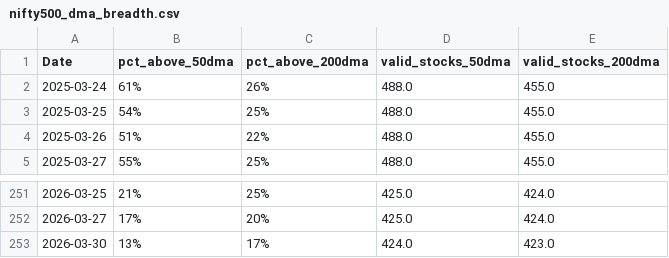
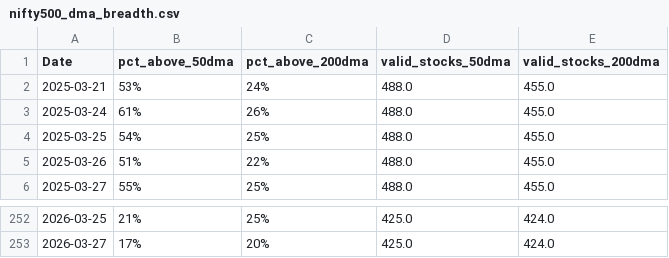
Before and after one commit to CS26-ST/Nifty-dma-breadth, a CSV file: output/nifty500_dma_breadth.csv, drawn as a sheet; only a part is shown, gaps mark what is left out; removed rows and columns are numbered as before the commit, all else as after; the diff names each change by its address in the sheet, - before the commit and + after, or states it on an @@ line.

```diff
--- a/output/nifty500_dma_breadth.csv
+++ b/output/nifty500_dma_breadth.csv
+row 2: 2025-03-21 | 53% | 24% | 488.0 | 455.0
-row 253: 2026-03-30 | 13% | 17% | 424.0 | 423.0
```
Also changed, not shown: 2 other files.
